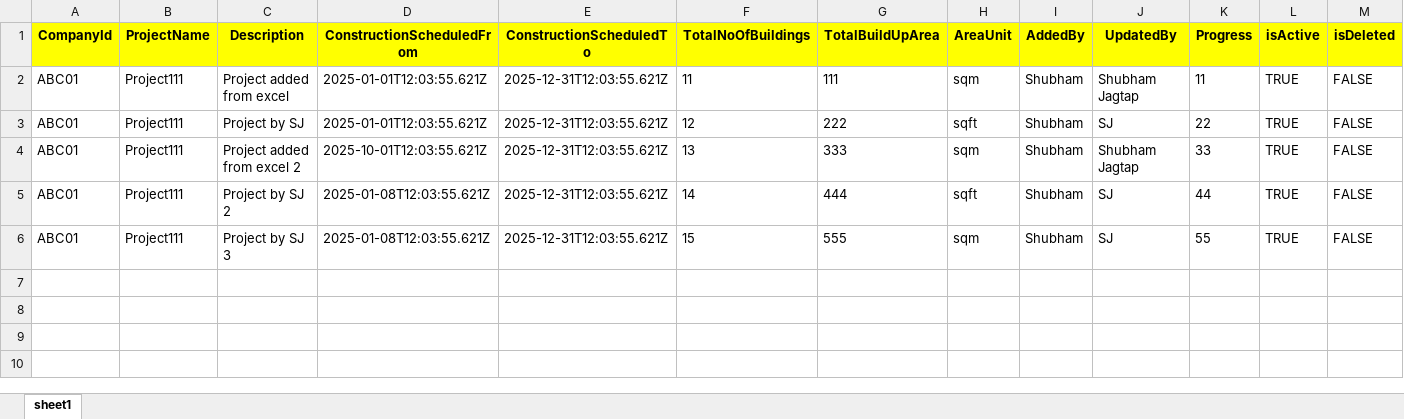
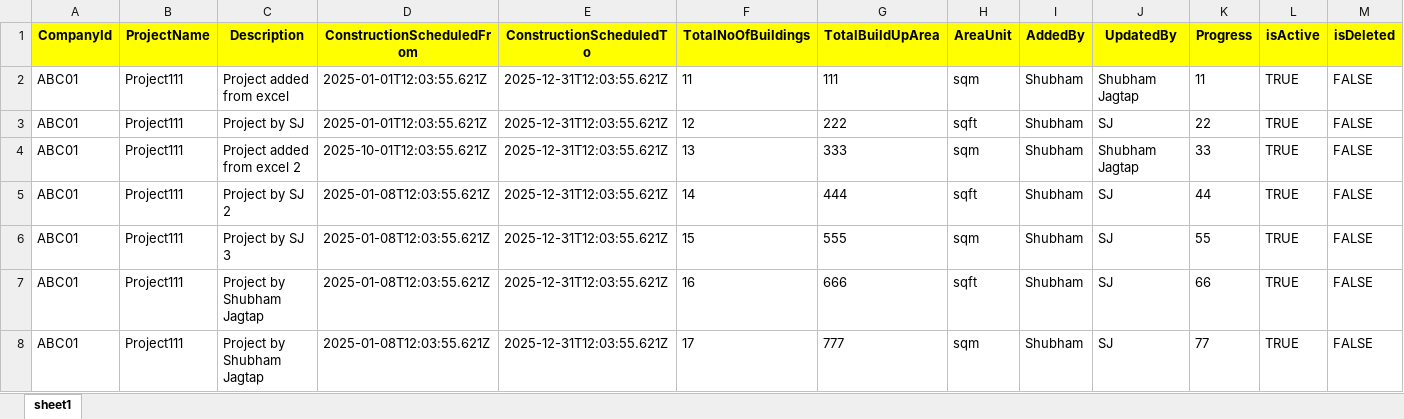
Before and after one commit to shubhamjagtap06/RestAssuredProject_SJ, an Excel workbook: testData_DDT/sheet1.xlsx, sheet sheet1, drawn as a sheet; only a part is shown; values as stored, in another font and other column widths than the file's, no borders; rows hold the shown columns only; the diff names each change by its address in the sheet, - before the commit and + after, or states it on an @@ line.

```diff
--- a/testData_DDT/sheet1.xlsx (sheet sheet1)
+++ b/testData_DDT/sheet1.xlsx (sheet sheet1)
+row 7: ABC01 | Project111 | Project by Shubham Jagtap | 2025-01-08T12:03:55.621Z | 2025-12-31T12:03:55.621Z | 16 | 666 | sqft | Shubham | SJ | 66 | TRUE | FALSE
+row 8: ABC01 | Project111 | Project by Shubham Jagtap | 2025-01-08T12:03:55.621Z | 2025-12-31T12:03:55.621Z | 17 | 777 | sqm | Shubham | SJ | 77 | TRUE | FALSE
```
Also changed, not shown: 59 other files.
